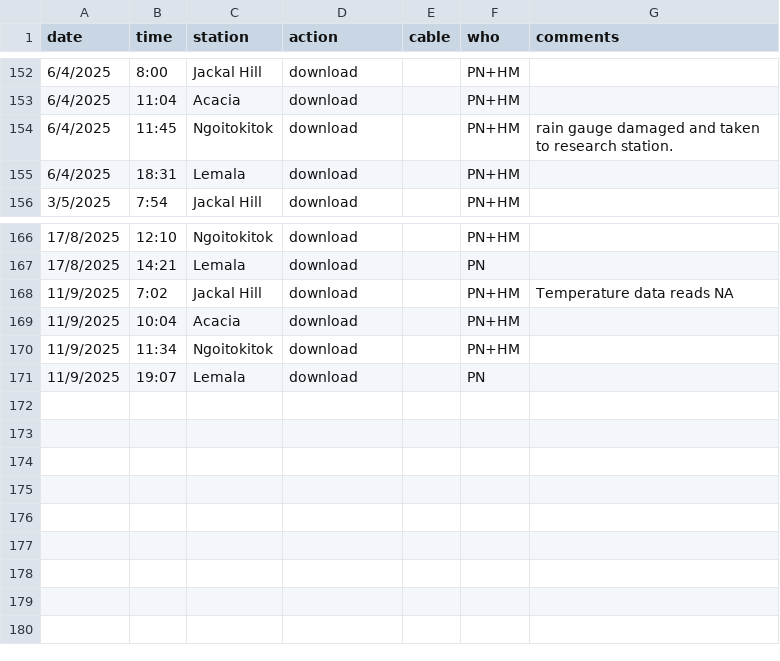
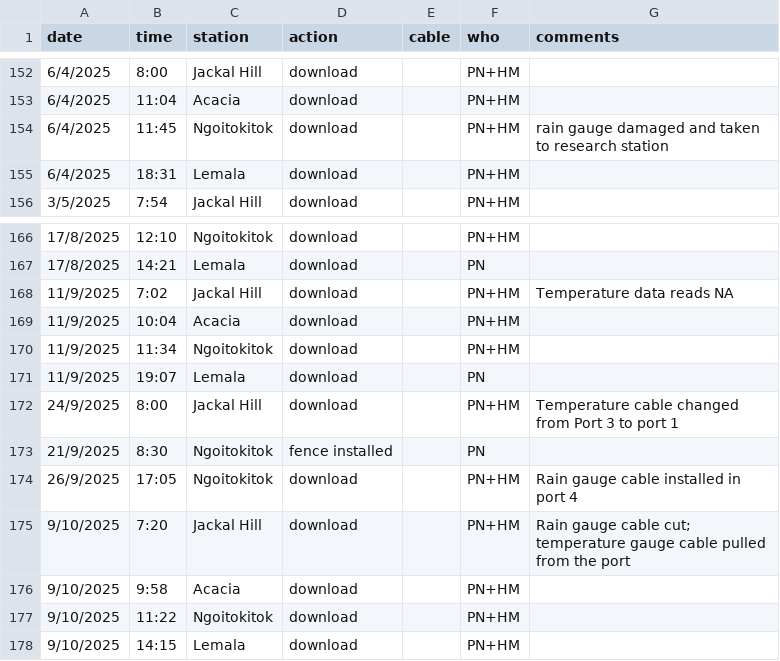
Before and after one commit to hyenaproject/NgoroWeather, a CSV file: data/raw/weatherdatalog.csv, drawn as a sheet; only a part is shown, gaps mark what is left out; the diff names each change by its address in the sheet, - before the commit and + after, or states it on an @@ line.

Commit message:
Update weatherdatalog

```diff
--- a/data/raw/weatherdatalog.csv
+++ b/data/raw/weatherdatalog.csv
-G154 (comments): …to research station.
+G154 (comments): …to research station
+row 172: 24/9/2025 | 8:00 | Jackal Hill | download |  | PN+HM | Temperature cable changed from Port 3 to port 1
+row 173: 21/9/2025 | 8:30 | Ngoitokitok | fence installed |  | PN
+row 174: 26/9/2025 | 17:05 | Ngoitokitok | download |  | PN+HM | Rain gauge cable installed in port 4
+row 175: 9/10/2025 | 7:20 | Jackal Hill | download |  | PN+HM | Rain gauge cable cut; temperature gauge cable pulled from the port
+row 176: 9/10/2025 | 9:58 | Acacia | download |  | PN+HM
+row 177: 9/10/2025 | 11:22 | Ngoitokitok | download |  | PN+HM
+row 178: 9/10/2025 | 14:15 | Lemala | download |  | PN+HM
```
